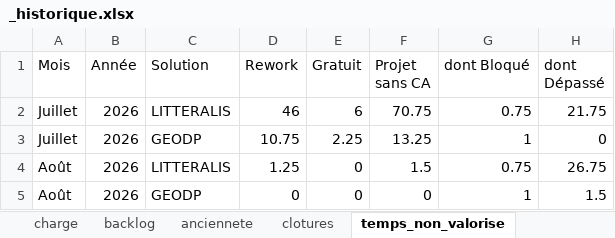
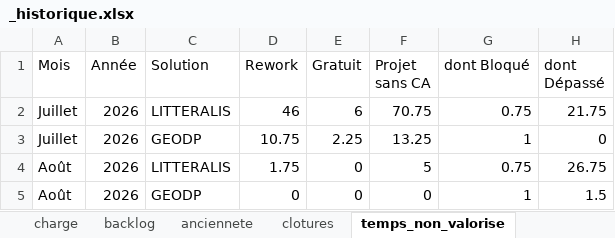
Before and after one commit to MathildePanierDelivery/jira-export, an Excel workbook: _historique.xlsx, sheet temps_non_valorise, drawn as a sheet; only a part is shown; values as stored, in another font and other column widths than the file's, no borders; the diff names each change by its address in the sheet, - before the commit and + after, or states it on an @@ line.

```diff
--- a/_historique.xlsx (sheet temps_non_valorise)
+++ b/_historique.xlsx (sheet temps_non_valorise)
-D4 (Rework): 1.25
+D4 (Rework): 1.75
-F4 (Projet sans CA): 1.5
+F4 (Projet sans CA): 5
```
Also changed, not shown: sheet charge, jira_export_2026-08-03.xlsx, 6 other files.
